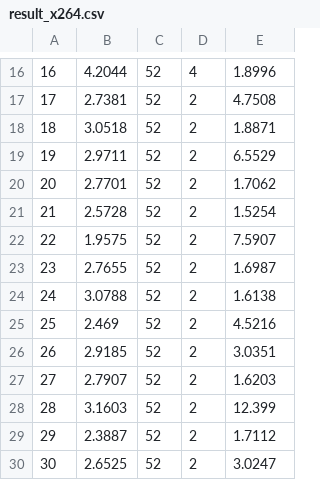
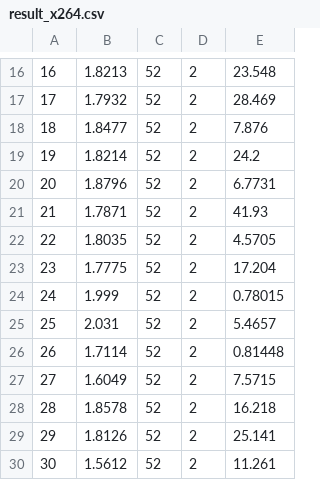
Before and after one commit to RSFIN/RSFIN, a CSV file: user_data/result_x264.csv, drawn as a sheet; only a part is shown, gaps mark what is left out; the diff covers the shown part only.

```diff
--- a/user_data/result_x264.csv
+++ b/user_data/result_x264.csv
@@ -16,15 +16,15 @@
-16,4.2044,52,4,1.8996
-17,2.7381,52,2,4.7508
-18,3.0518,52,2,1.8871
-19,2.9711,52,2,6.5529
-20,2.7701,52,2,1.7062
-21,2.5728,52,2,1.5254
-22,1.9575,52,2,7.5907
-23,2.7655,52,2,1.6987
-24,3.0788,52,2,1.6138
-25,2.469,52,2,4.5216
-26,2.9185,52,2,3.0351
-27,2.7907,52,2,1.6203
-28,3.1603,52,2,12.399
-29,2.3887,52,2,1.7112
-30,2.6525,52,2,3.0247
+16,1.8213,52,2,23.548
+17,1.7932,52,2,28.469
+18,1.8477,52,2,7.876
+19,1.8214,52,2,24.2
+20,1.8796,52,2,6.7731
+21,1.7871,52,2,41.93
+22,1.8035,52,2,4.5705
+23,1.7775,52,2,17.204
+24,1.999,52,2,0.78015
+25,2.031,52,2,5.4657
+26,1.7114,52,2,0.81448
+27,1.6049,52,2,7.5715
+28,1.8578,52,2,16.218
+29,1.8126,52,2,25.141
+30,1.5612,52,2,11.261
```
Also changed, not shown: 32 edited cells elsewhere in this file, user_data/result_BDBC.csv, user_data/result_BDBJ.csv, 22 other files.
